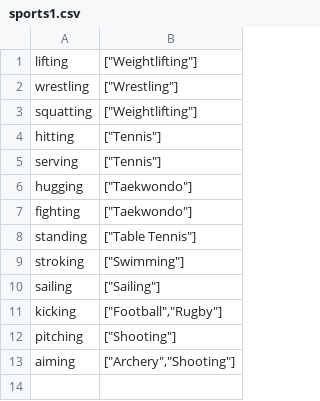
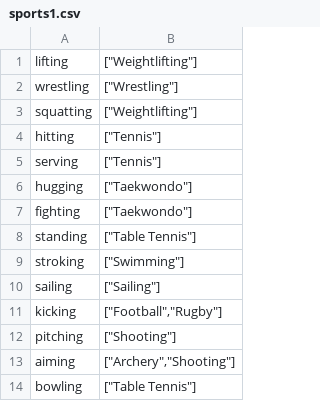
Before and after one commit to Meyke/ProgettoSIIML, a CSV file: deeplearning/sports_recognition/sports1.csv, drawn as a sheet; the diff names each change by its address in the sheet, - before the commit and + after, or states it on an @@ line.

Commit message:
updated csv files

```diff
--- a/deeplearning/sports_recognition/sports1.csv
+++ b/deeplearning/sports_recognition/sports1.csv
+row 14: bowling | ["Table Tennis"]
```
